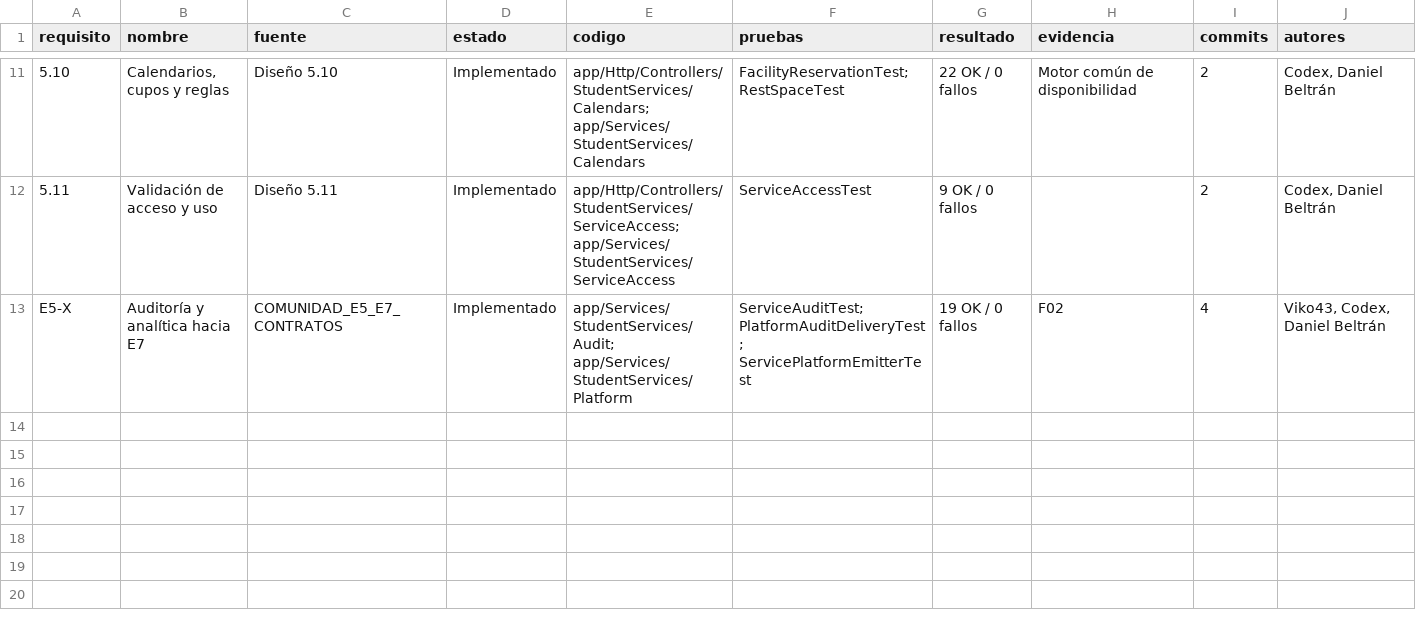
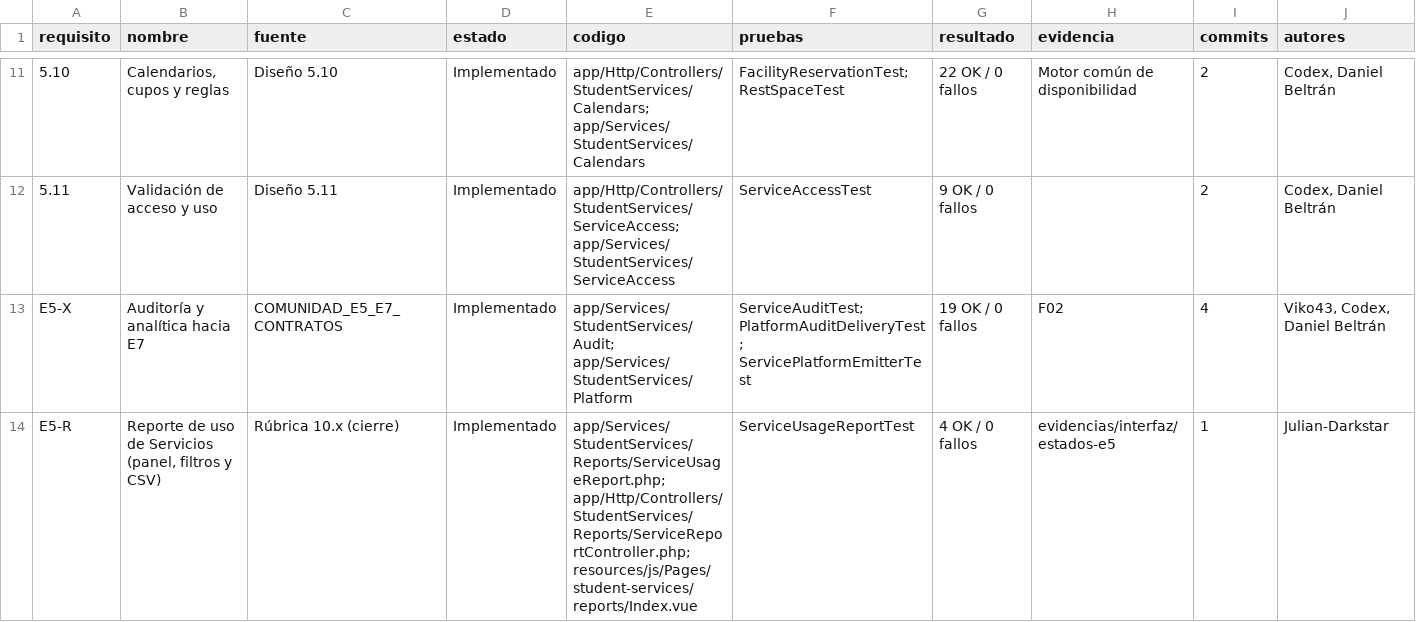
Before and after one commit to Proyecto-Grupal-API/Proyecto_Grupal, a CSV file: docs/e5/TRAZABILIDAD-E5.csv, drawn as a sheet; only a part is shown, gaps mark what is left out; rows hold the shown columns only; the diff names each change by its address in the sheet, - before the commit and + after, or states it on an @@ line.

```diff
--- a/docs/e5/TRAZABILIDAD-E5.csv
+++ b/docs/e5/TRAZABILIDAD-E5.csv
+row 14: E5-R | Reporte de uso de Servicios (panel, filtros y CSV) | Rúbrica 10.x (cierre) | Implementado | app/Services/StudentServices/Reports/ServiceUsageReport.php; app/Http/Controllers/StudentServices/Reports/ServiceReportController.php; resources/js/Pages/student-services/reports/Index.vue | ServiceUsageReportTest | 4 OK / 0 fallos | evidencias/interfaz/estados-e5 | 1 | Julian-Darkstar
```
Also changed, not shown: 5 other files.
